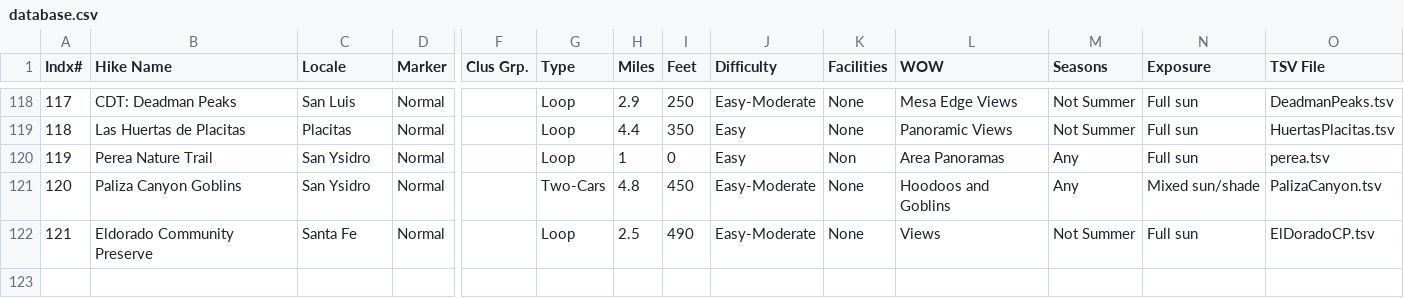
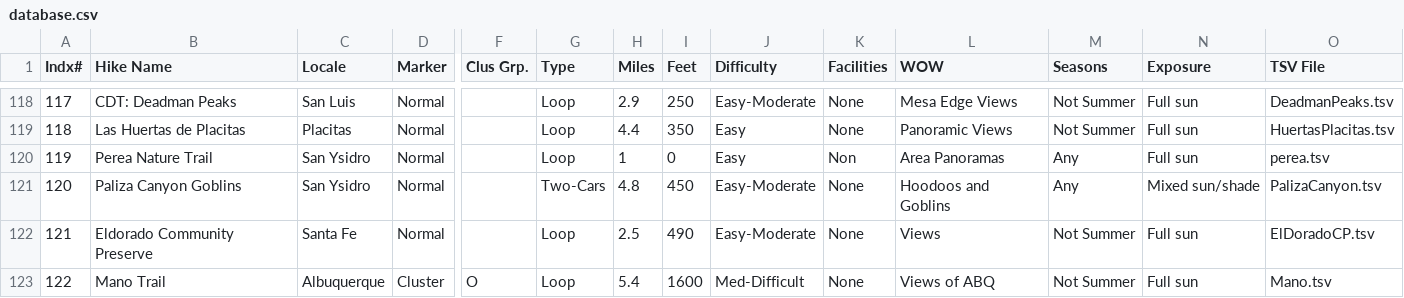
Before and after one commit to krcowles/ktesa, a CSV file: data/database.csv, drawn as a sheet; only a part is shown, gaps mark what is left out; rows hold the shown columns only; the diff names each change by its address in the sheet, - before the commit and + after, or states it on an @@ line.

Commit message:
Mano with build fixes for new chart

```diff
--- a/data/database.csv
+++ b/data/database.csv
+row 123: 122 | Mano Trail | Albuquerque | Cluster | O | Loop | 5.4 | 1600 | Med-Difficult | None | Views of ABQ | Not Summer | Full sun | Mano.tsv
```
Also changed, not shown: 7 other files.
